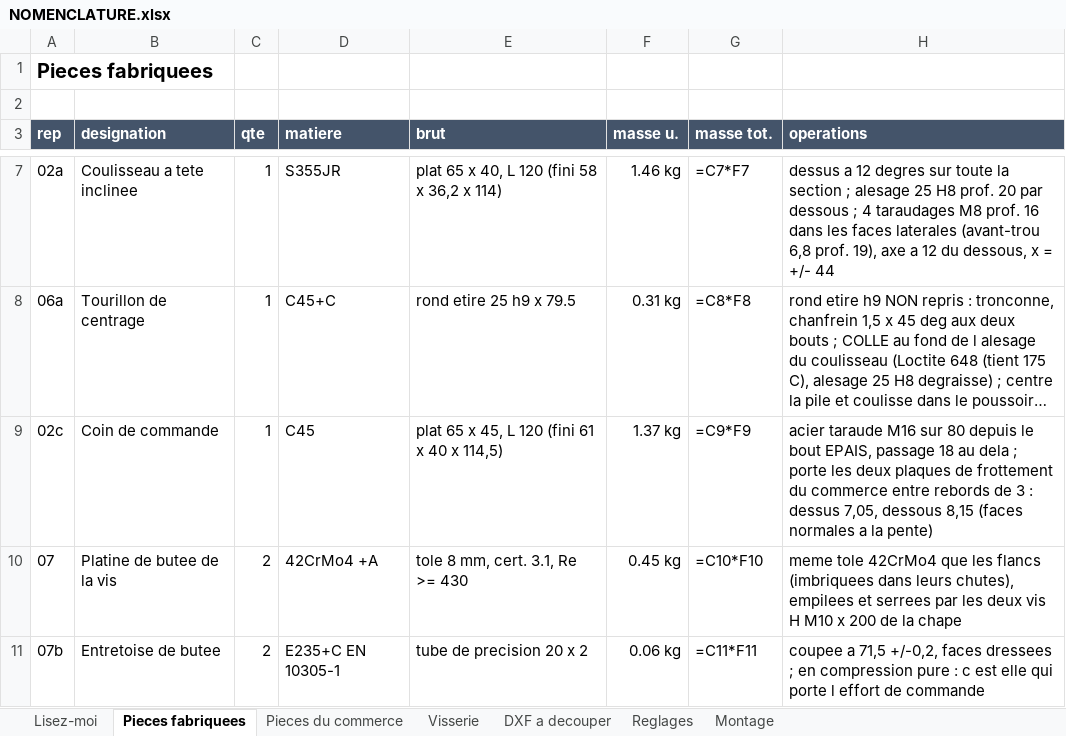
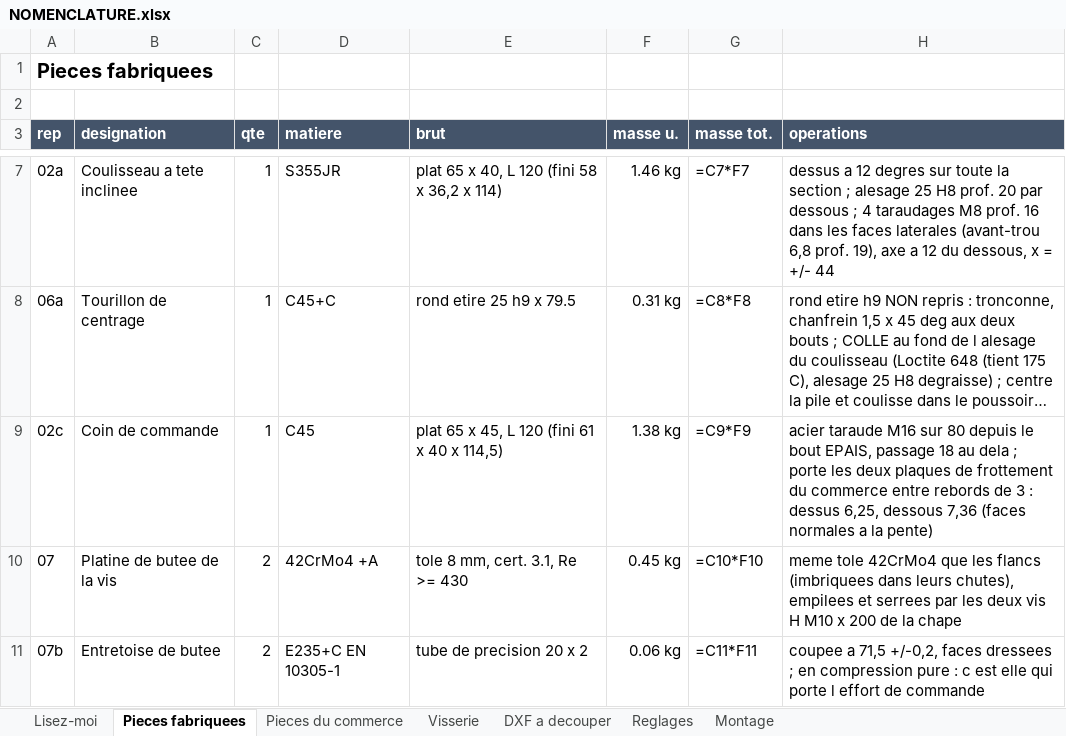
Before and after one commit to auberjine/banc-flexion, an Excel workbook: out/NOMENCLATURE.xlsx, sheet Pieces fabriquees, drawn as a sheet; only a part is shown, gaps mark what is left out; long unchanged cells end in …; values as stored, in another font and other column widths than the file's, no borders; formulas without a stored value are shown as written; the diff names each change by its address in the sheet, - before the commit and + after, or states it on an @@ line.

```diff
--- a/out/NOMENCLATURE.xlsx (sheet Pieces fabriquees)
+++ b/out/NOMENCLATURE.xlsx (sheet Pieces fabriquees)
-F9 (masse u.): 1.37 kg
+F9 (masse u.): 1.38 kg
-H9 (operations): …: dessus 7,05, dessous 8,15 (faces normales…
+H9 (operations): …: dessus 6,25, dessous 7,36 (faces normales…
```
Also changed, not shown: sheet Pieces du commerce, sheet Reglages, 12 other files.
